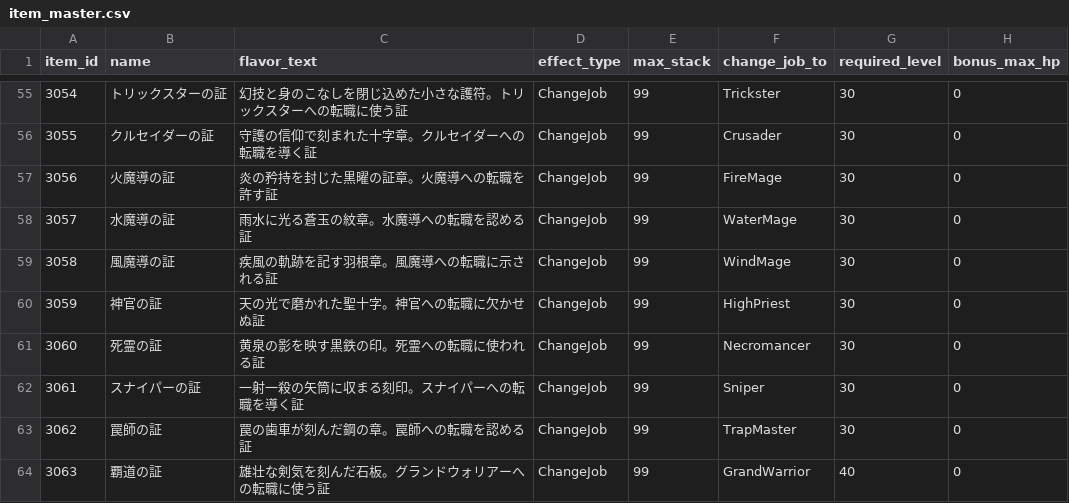
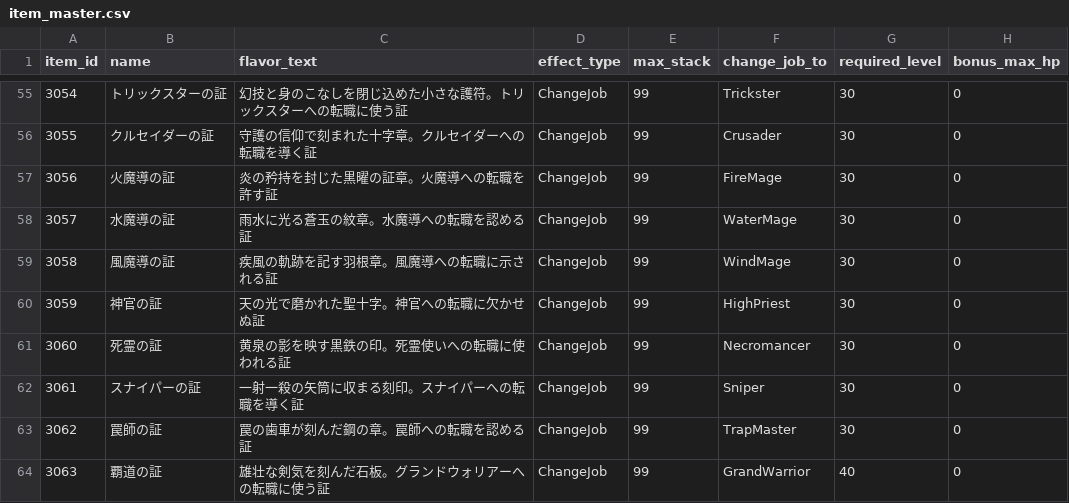
Before and after one commit to ayumu203/nisekue, a CSV file: server/resources/player/item_master.csv, drawn as a sheet; only a part is shown, gaps mark what is left out; the diff names each change by its address in the sheet, - before the commit and + after, or states it on an @@ line.

```diff
--- a/server/resources/player/item_master.csv
+++ b/server/resources/player/item_master.csv
-C61 (flavor_text): 黄泉の影を映す黒鉄の印。死霊への転職に使われる証
+C61 (flavor_text): 黄泉の影を映す黒鉄の印。死霊使いへの転職に使われる証
```
Also changed, not shown: 7 other files.
